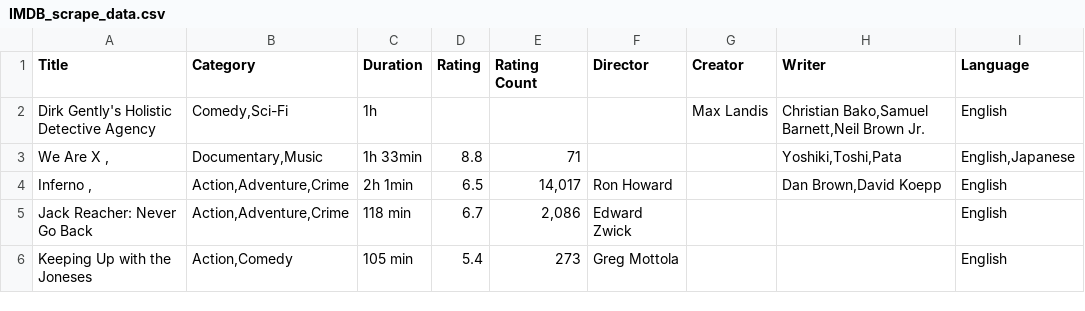
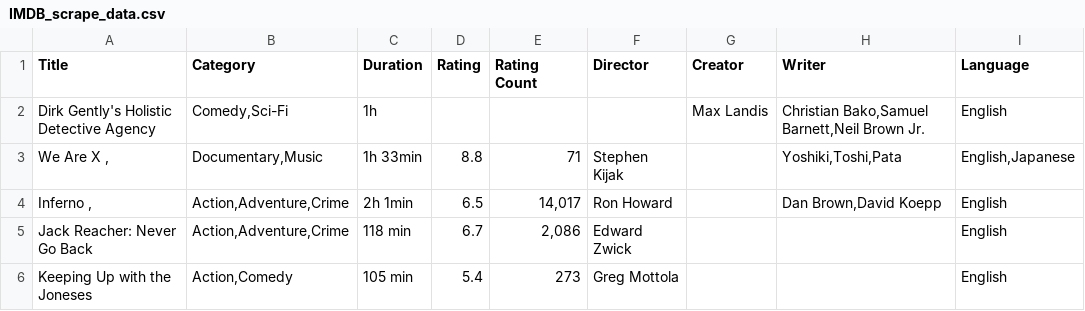
Before and after one commit to xpheal/fooRushProject, a CSV file: IMDB_scrape_data.csv, drawn as a sheet; only a part is shown; the diff names each change by its address in the sheet, - before the commit and + after, or states it on an @@ line.

Commit message:
temp

```diff
--- a/IMDB_scrape_data.csv
+++ b/IMDB_scrape_data.csv
-F3 (Director): (empty)
+F3 (Director): Stephen Kijak
```
